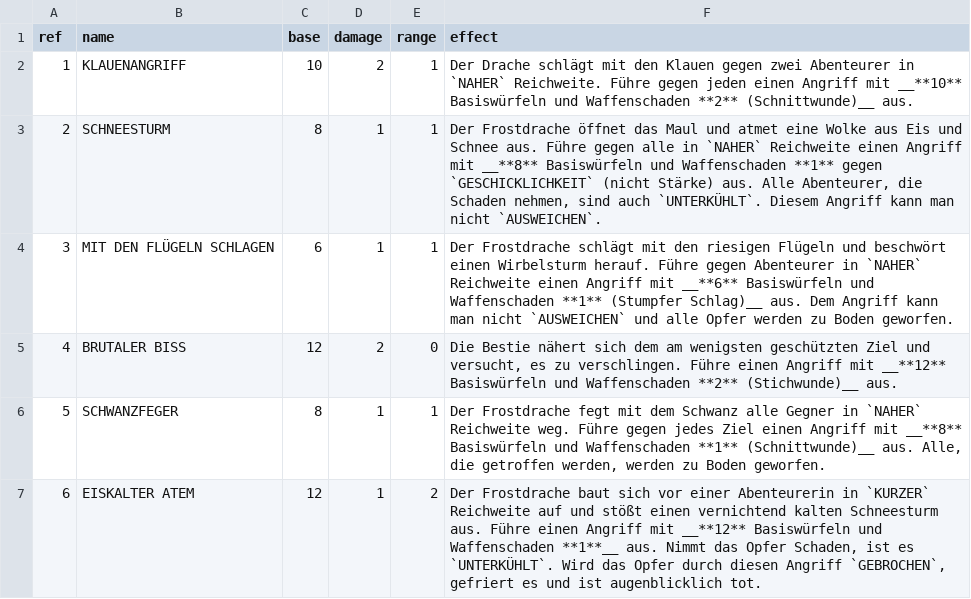
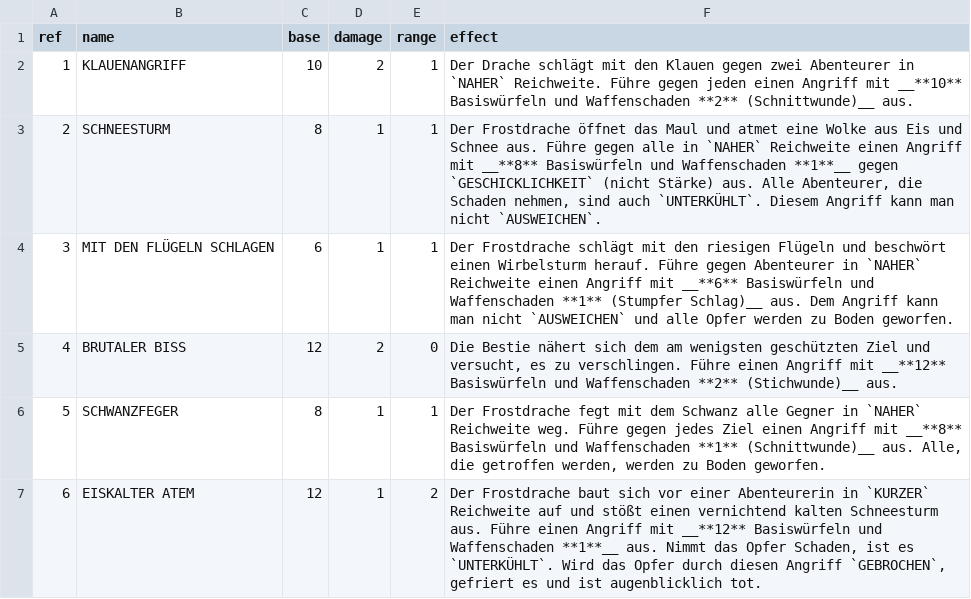
Before and after one commit to Stefouch/sebedius-yearzero-discord-bot, a CSV file: gamedata/fbl/atk-frost-dragon.de.csv, drawn as a sheet.

```diff
--- a/gamedata/fbl/atk-frost-dragon.de.csv
+++ b/gamedata/fbl/atk-frost-dragon.de.csv
@@ -2,3 +2,3 @@ ref;name;base;damage;range;effect
 1;KLAUENANGRIFF;10;2;1;Der Drache schlägt mit den Klauen gegen zwei Abenteurer in `NAHER` Reichweite. Führe gegen jeden einen Angriff mit __**10** Basiswürfeln und Waffenschaden **2** (Schnittwunde)__ aus.
-2;SCHNEESTURM;8;1;1;Der Frostdrache öffnet das Maul und atmet eine Wolke aus Eis und Schnee aus. Führe gegen alle in `NAHER` Reichweite einen Angriff mit __**8** Basiswürfeln und Waffenschaden **1** gegen `GESCHICKLICHKEIT` (nicht Stärke) aus. Alle Abenteurer, die Schaden nehmen, sind auch `UNTERKÜHLT`. Diesem Angriff kann man nicht `AUSWEICHEN`.
+2;SCHNEESTURM;8;1;1;Der Frostdrache öffnet das Maul und atmet eine Wolke aus Eis und Schnee aus. Führe gegen alle in `NAHER` Reichweite einen Angriff mit __**8** Basiswürfeln und Waffenschaden **1**__ gegen `GESCHICKLICHKEIT` (nicht Stärke) aus. Alle Abenteurer, die Schaden nehmen, sind auch `UNTERKÜHLT`. Diesem Angriff kann man nicht `AUSWEICHEN`.
 3;MIT DEN FLÜGELN SCHLAGEN;6;1;1;Der Frostdrache schlägt mit den riesigen Flügeln und beschwört einen Wirbelsturm herauf. Führe gegen Abenteurer in `NAHER` Reichweite einen Angriff mit __**6** Basiswürfeln und Waffenschaden **1** (Stumpfer Schlag)__ aus. Dem Angriff kann man nicht `AUSWEICHEN` und alle Opfer werden zu Boden geworfen.
```
Also changed, not shown: gamedata/fbl/atk-dire-wolf.de.csv, gamedata/fbl/atk-frost-dragon.en.csv, 3 other files.
